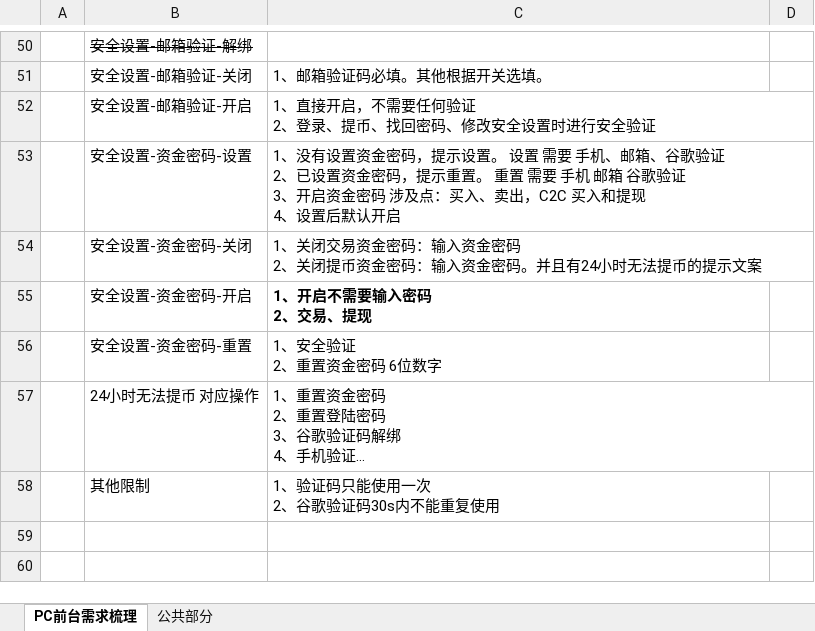
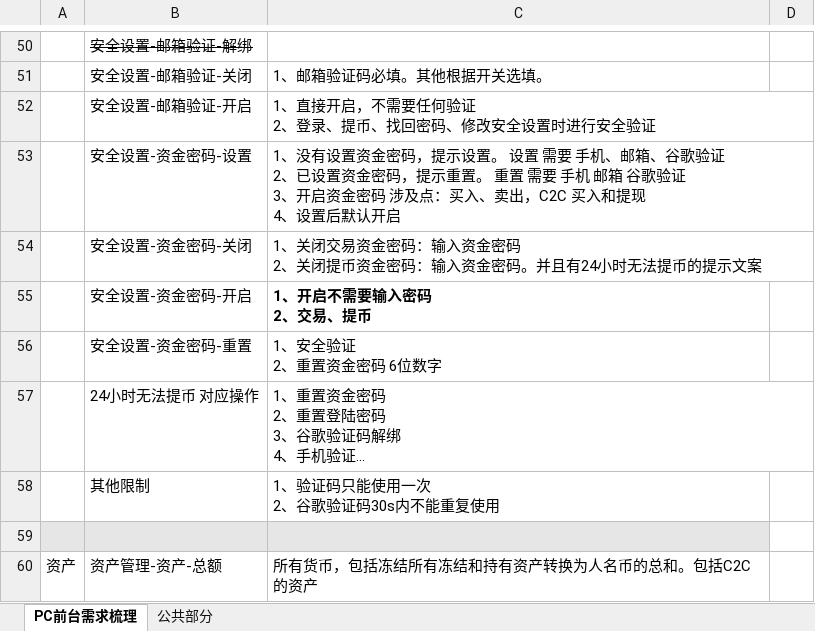
Before and after one commit to tianmimifly/yixing, an Excel workbook: 需求梳理.xlsx, sheet PC前台需求梳理, drawn as a sheet; only a part is shown, gaps mark what is left out; long unchanged cells end in …; values as stored, in another font and other column widths than the file's, no borders; ↵ is a line break in a cell; the diff covers the shown part only; the diff names each change by its address in the sheet, - before the commit and + after, or states it on an @@ line.

```diff
--- a/需求梳理.xlsx (sheet PC前台需求梳理)
+++ b/需求梳理.xlsx (sheet PC前台需求梳理)
-C55: 1、开启不需要输入密码 ↵ 2、交易、提现
+C55: 1、开启不需要输入密码 ↵ 2、交易、提币
+row 59: (empty)
+row 60: 资产 | 资产管理-资产-总额 | 所有货币，包括冻结所有冻结和持有资产转换为人名币的总和。包括C2C的资产
```
Also changed, not shown: 6 added rows, 2 edited cells and cell formats elsewhere in this sheet, sheet 公共部分, 测试用例Web.xlsx.
